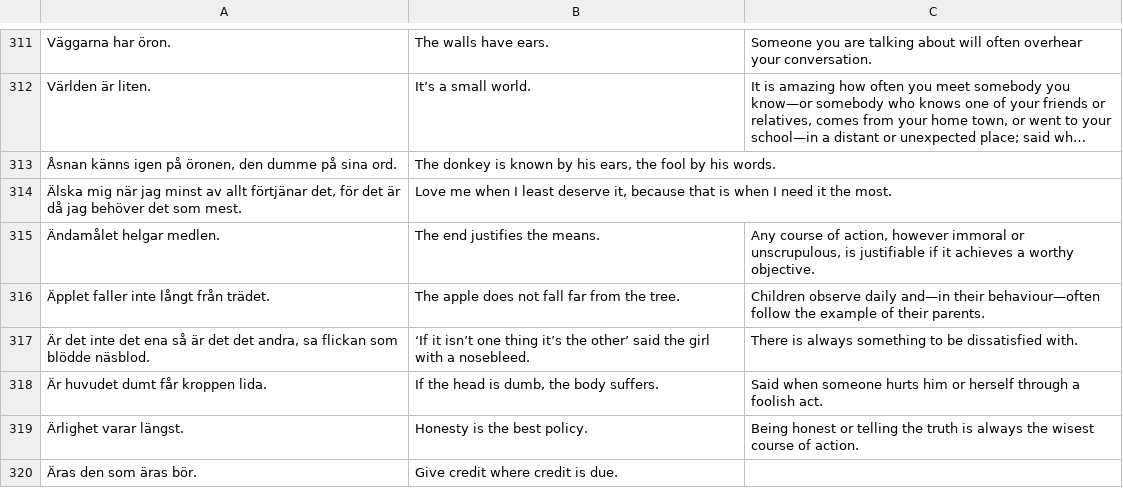
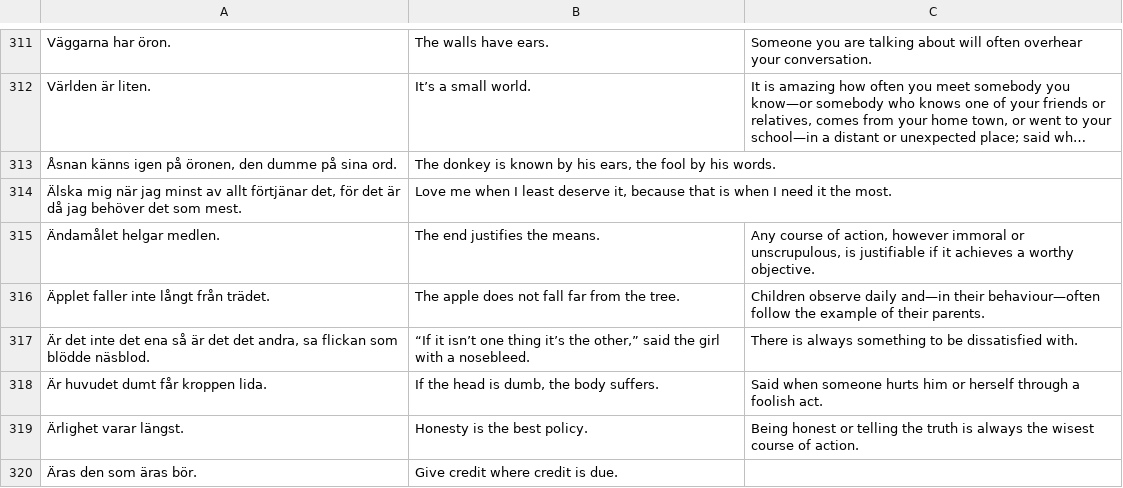
Before and after one commit to svenskan/database, a CSV file: proverbs/database.csv, drawn as a sheet; only a part is shown, gaps mark what is left out; long unchanged cells end in …; the diff names each change by its address in the sheet, - before the commit and + after, or states it on an @@ line.

Commit message:
Update the database

```diff
--- a/proverbs/database.csv
+++ b/proverbs/database.csv
-B317: ‘If it isn’t one thing it’s the other’ said the…
+B317: “If it isn’t one thing it’s the other,” said the…
```
Also changed, not shown: 1 other file.
